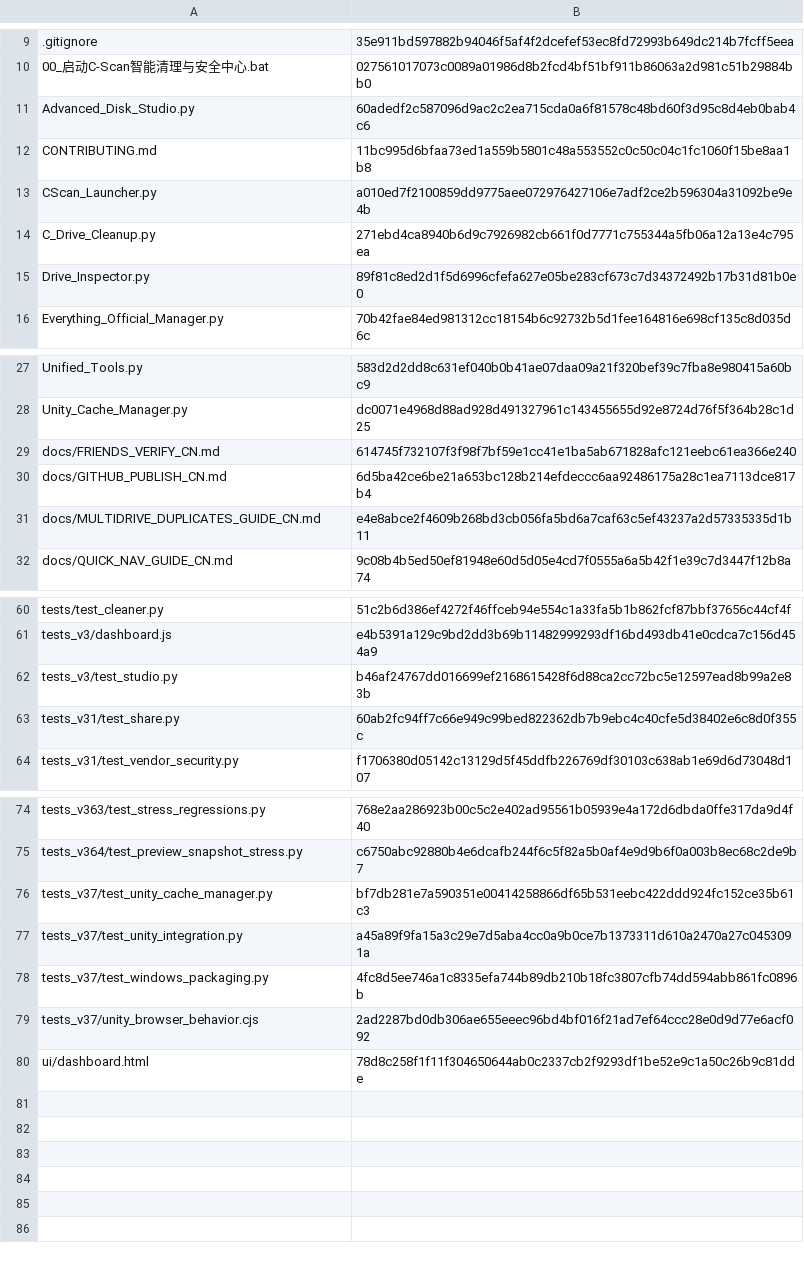
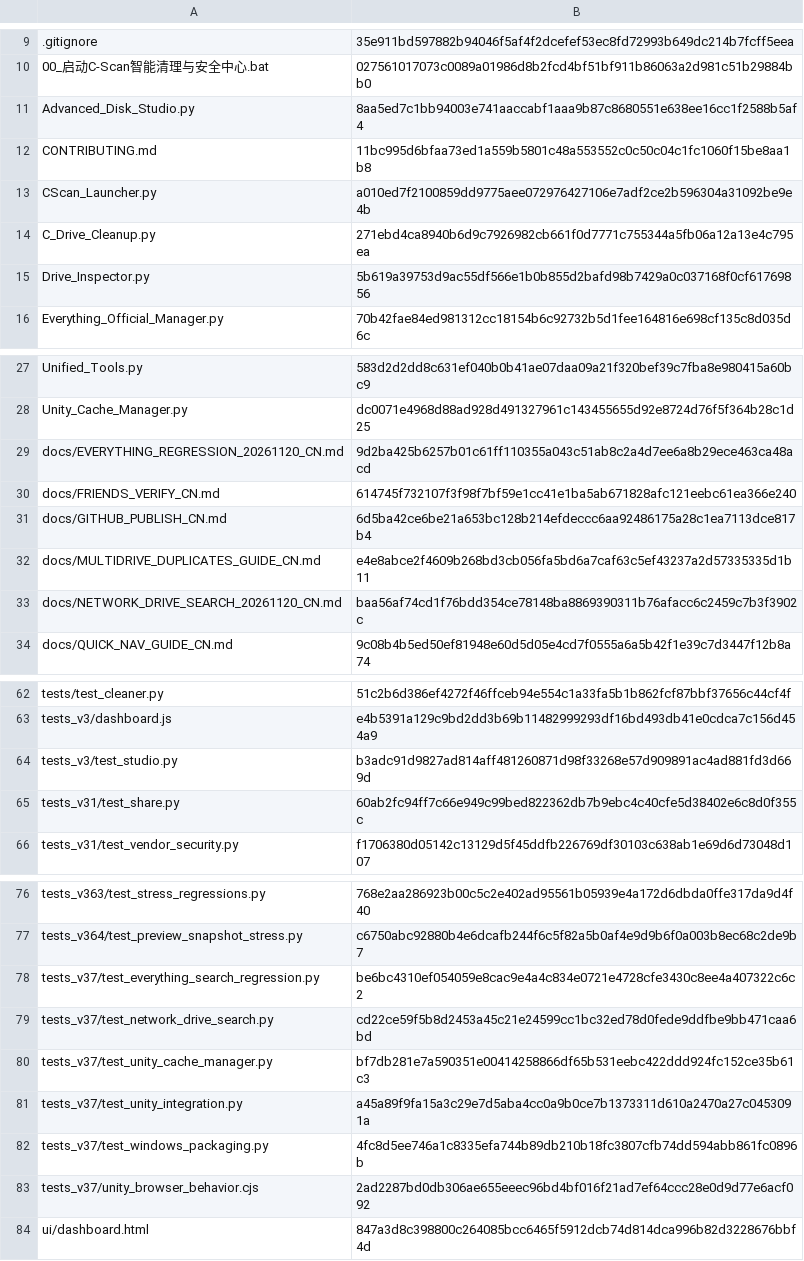
Before and after one commit to IvanChen-ctrl/c-scan-studio, a CSV file: FILE_INTEGRITY_SHA256.csv, drawn as a sheet; only a part is shown, gaps mark what is left out.

Commit message:
fix(search): restore opt-in read-only O: mapped network drive search and Everything regressions

```diff
--- a/FILE_INTEGRITY_SHA256.csv
+++ b/FILE_INTEGRITY_SHA256.csv
@@ -10,3 +10,3 @@
 00_启动C-Scan智能清理与安全中心.bat,027561017073c0089a01986d8b2fcd4bf51bf911b86063a2d981c51b29884bb0
-Advanced_Disk_Studio.py,60adedf2c587096d9ac2c2ea715cda0a6f81578c48bd60f3d95c8d4eb0bab4c6
+Advanced_Disk_Studio.py,8aa5ed7c1bb94003e741aaccabf1aaa9b87c8680551e638ee16cc1f2588b5af4
 CONTRIBUTING.md,11bc995d6bfaa73ed1a559b5801c48a553552c0c50c04c1fc1060f15be8aa1b8
@@ -14,3 +14,3 @@ CScan_Launcher.py,a010ed7f2100859dd9775aee072976427106e7adf2ce2b596304a31092be9e
 C_Drive_Cleanup.py,271ebd4ca8940b6d9c7926982cb661f0d7771c755344a5fb06a12a13e4c795ea
-Drive_Inspector.py,89f81c8ed2d1f5d6996cfefa627e05be283cf673c7d34372492b17b31d81b0e0
+Drive_Inspector.py,5b619a39753d9ac55df566e1b0b855d2bafd98b7429a0c037168f0cf61769856
 Everything_Official_Manager.py,70b42fae84ed981312cc18154b6c92732b5d1fee164816e698cf135c8d035d6c
@@ -28,2 +28,3 @@ Unified_Tools.py,583d2d2dd8c631ef040b0b41ae07daa09a21f320bef39c7fba8e980415a60bc
 Unity_Cache_Manager.py,dc0071e4968d88ad928d491327961c143455655d92e8724d76f5f364b28c1d25
+docs/EVERYTHING_REGRESSION_20261120_CN.md,9d2ba425b6257b01c61ff110355a043c51ab8c2a4d7ee6a8b29ece463ca48acd
 docs/FRIENDS_VERIFY_CN.md,614745f732107f3f98f7bf59e1cc41e1ba5ab671828afc121eebc61ea366e240
@@ -31,2 +32,3 @@ docs/GITHUB_PUBLISH_CN.md,6d5ba42ce6be21a653bc128b214efdeccc6aa92486175a28c1ea71
 docs/MULTIDRIVE_DUPLICATES_GUIDE_CN.md,e4e8abce2f4609b268bd3cb056fa5bd6a7caf63c5ef43237a2d57335335d1b11
+docs/NETWORK_DRIVE_SEARCH_20261120_CN.md,baa56af74cd1f76bdd354ce78148ba8869390311b76afacc6c2459c7b3f3902c
 docs/QUICK_NAV_GUIDE_CN.md,9c08b4b5ed50ef81948e60d5d05e4cd7f0555a6a5b42f1e39c7d3447f12b8a74
@@ -61,3 +63,3 @@ tests/test_cleaner.py,51c2b6d386ef4272f46ffceb94e554c1a33fa5b1b862fcf87bbf37656c
 tests_v3/dashboard.js,e4b5391a129c9bd2dd3b69b11482999293df16bd493db41e0cdca7c156d454a9
-tests_v3/test_studio.py,b46af24767dd016699ef2168615428f6d88ca2cc72bc5e12597ead8b99a2e83b
+tests_v3/test_studio.py,b3adc91d9827ad814aff481260871d98f33268e57d909891ac4ad881fd3d669d
 tests_v31/test_share.py,60ab2fc94ff7c66e949c99bed822362db7b9ebc4c40cfe5d38402e6c8d0f355c
@@ -75,2 +77,4 @@ tests_v363/test_stress_regressions.py,768e2aa286923b00c5c2e402ad95561b05939e4a17
 tests_v364/test_preview_snapshot_stress.py,c6750abc92880b4e6dcafb244f6c5f82a5b0af4e9d9b6f0a003b8ec68c2de9b7
+tests_v37/test_everything_search_regression.py,be6bc4310ef054059e8cac9e4a4c834e0721e4728cfe3430c8ee4a407322c6c2
+tests_v37/test_network_drive_search.py,cd22ce59f5b8d2453a45c21e24599cc1bc32ed78d0fede9ddfbe9bb471caa6bd
 tests_v37/test_unity_cache_manager.py,bf7db281e7a590351e00414258866df65b531eebc422ddd924fc152ce35b61c3
@@ -79,2 +83,2 @@ tests_v37/test_windows_packaging.py,4fc8d5ee746a1c8335efa744b89db210b18fc3807cfb
 tests_v37/unity_browser_behavior.cjs,2ad2287bd0db306ae655eeec96bd4bf016f21ad7ef64ccc28e0d9d77e6acf092
-ui/dashboard.html,78d8c258f1f11f304650644ab0c2337cb2f9293df1be52e9c1a50c26b9c81dde
+ui/dashboard.html,847a3d8c398800c264085bcc6465f5912dcb74d814dca996b82d3228676bbf4d
```
Also changed, not shown: 8 other files.
